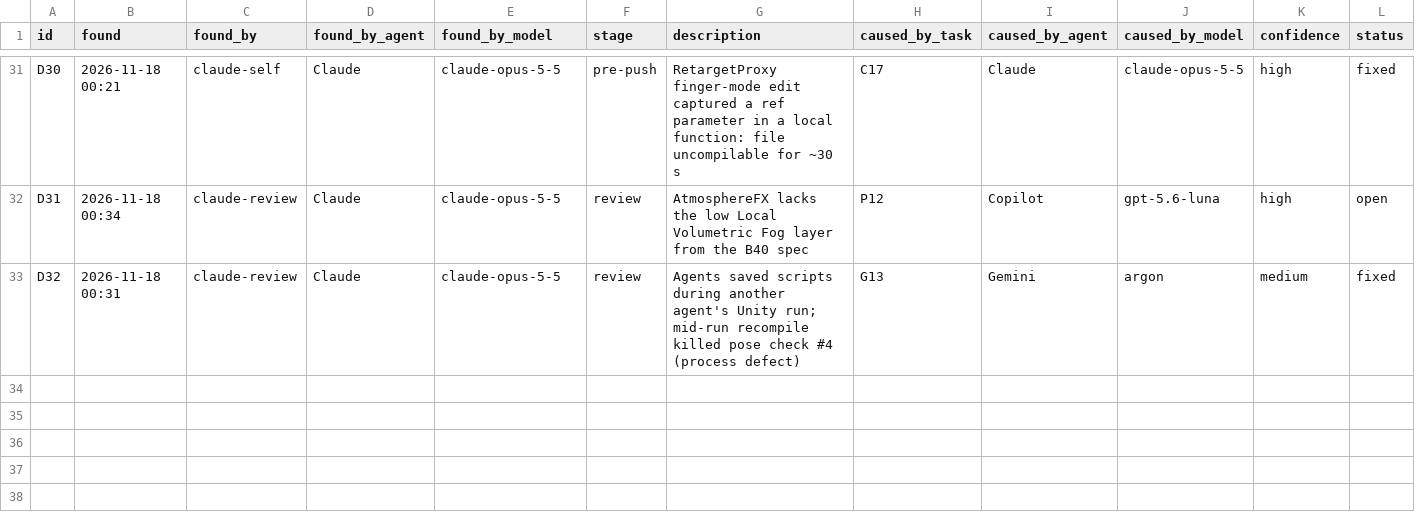
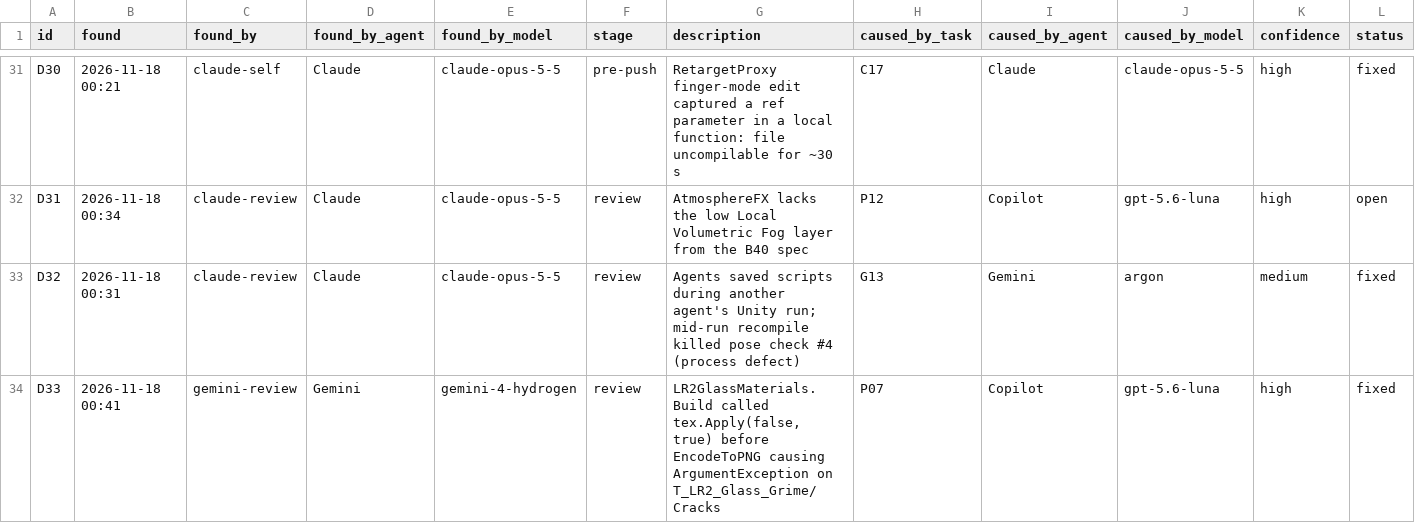
Before and after one commit to Tokey/Lead-Rush-2, a CSV file: Docs/AI_Collaboration/data/bugs.csv, drawn as a sheet; only a part is shown, gaps mark what is left out; the diff names each change by its address in the sheet, - before the commit and + after, or states it on an @@ line.

```diff
--- a/Docs/AI_Collaboration/data/bugs.csv
+++ b/Docs/AI_Collaboration/data/bugs.csv
+row 34: D33 | 2026-11-18 00:41 | gemini-review | Gemini | gemini-4-hydrogen | review | LR2GlassMaterials.Build called tex.Apply(false, true) before EncodeToPNG causing ArgumentException on T_LR2_Glass_Grime/Cracks | P07 | Copilot | gpt-5.6-luna | high | fixed
```
Also changed, not shown: Docs/AI_Collaboration/data/tasks.csv, 37 other files.
